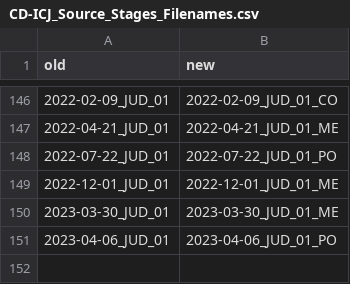
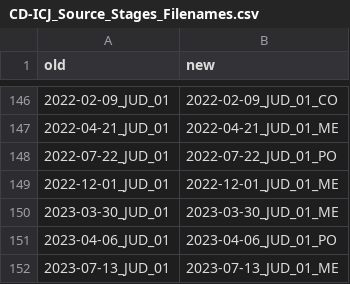
Before and after one commit to SeanFobbe/cd-icj, a CSV file: data/CD-ICJ_Source_Stages_Filenames.csv, drawn as a sheet; only a part is shown, gaps mark what is left out; the diff names each change by its address in the sheet, - before the commit and + after, or states it on an @@ line.

Commit message:
add stage determination

```diff
--- a/data/CD-ICJ_Source_Stages_Filenames.csv
+++ b/data/CD-ICJ_Source_Stages_Filenames.csv
+row 152: 2023-07-13_JUD_01 | 2023-07-13_JUD_01_ME
```
